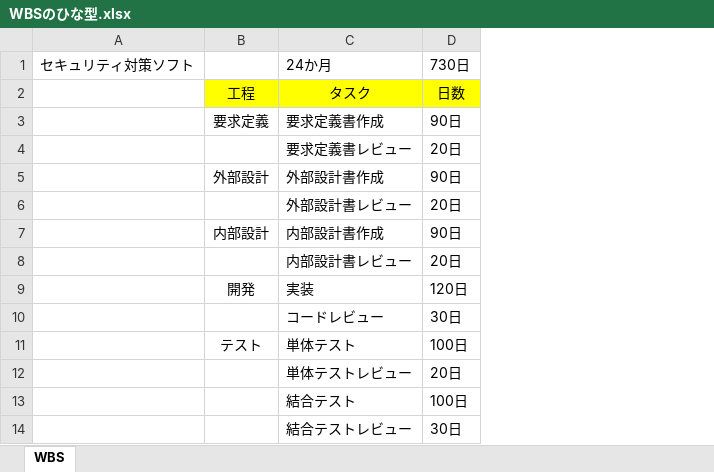
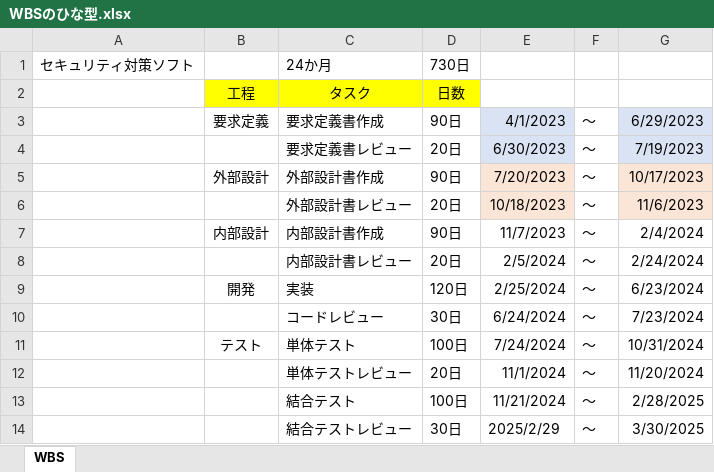
Before and after one commit to 2004240023/Develop_Methods, an Excel workbook: WBSのひな型.xlsx, sheet WBS, drawn as a sheet; values as stored, in another font and other column widths than the file's, no borders; the diff names each change by its address in the sheet, - before the commit and + after, or states it on an @@ line.

Commit message:
commit

```diff
--- a/WBSのひな型.xlsx (sheet WBS)
+++ b/WBSのひな型.xlsx (sheet WBS)
+column E, rows 3-14: 4/1/2023 | 6/30/2023 | 7/20/2023 | 10/18/2023 | 11/7/2023 | 2/5/2024 | 2/25/2024 | 6/24/2024 | 7/24/2024 | 11/1/2024 | 11/21/2024 | 2025/2/29
+column F, rows 3-14: all ～
+column G, rows 3-14: 6/29/2023 | 7/19/2023 | 10/17/2023 | 11/6/2023 | 2/4/2024 | 2/24/2024 | 6/23/2024 | 7/23/2024 | 10/31/2024 | 11/20/2024 | 2/28/2025 | 3/30/2025
```
